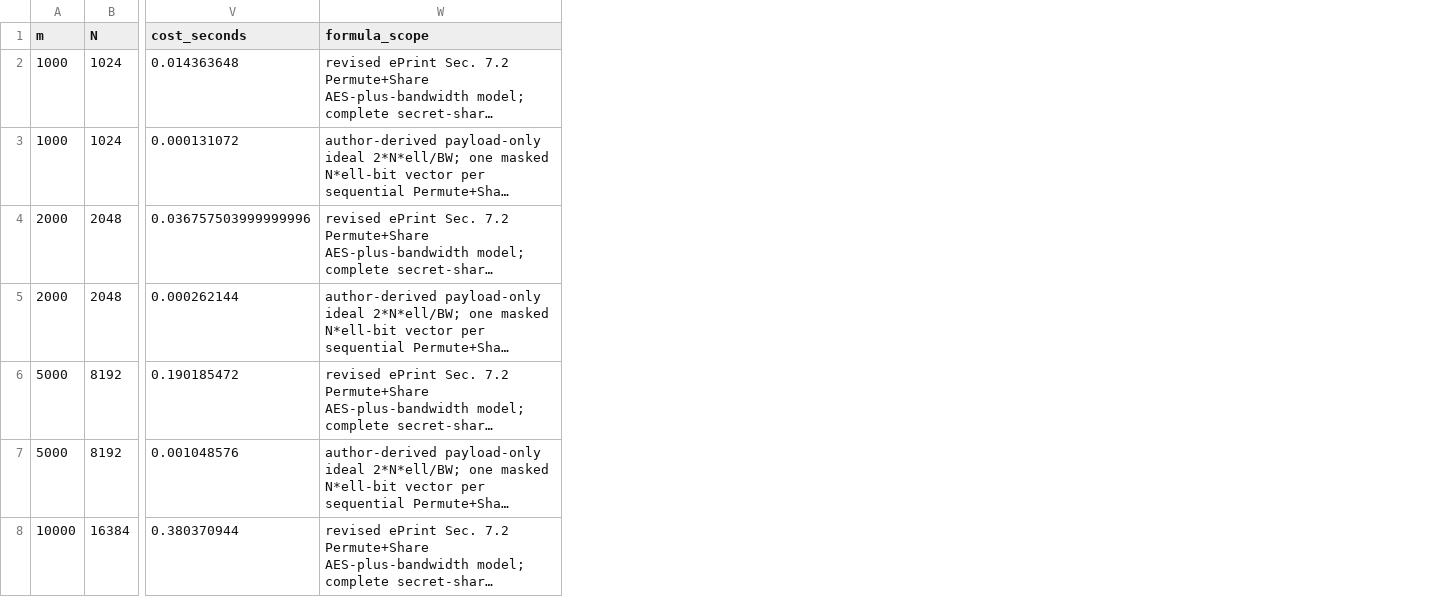
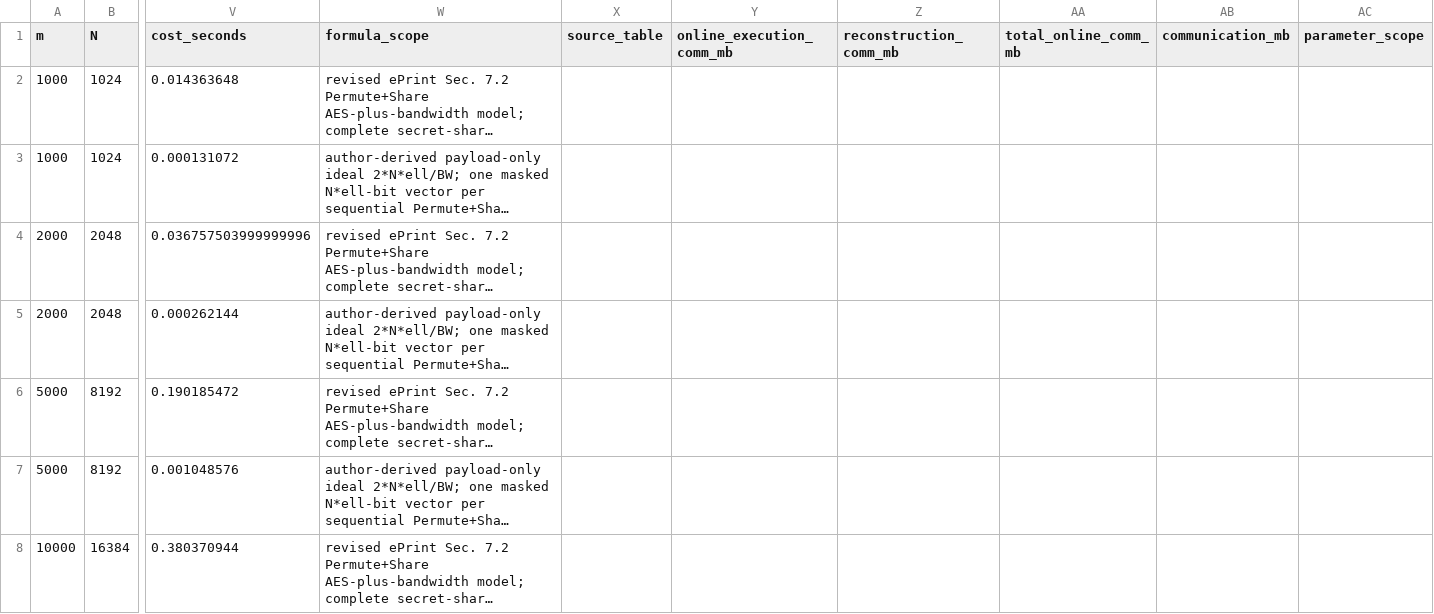
Before and after one commit to dongdongdoge/chafe, a CSV file: data/fig_cgp_shuffle_model.csv, drawn as a sheet; only a part is shown, gaps mark what is left out; long unchanged cells end in …; the diff covers the shown part only; the diff names each change by its address in the sheet, - before the commit and + after, or states it on an @@ line.

```diff
--- a/data/fig_cgp_shuffle_model.csv
+++ b/data/fig_cgp_shuffle_model.csv
+column X (source_table), empty
+column Y (online_execution_comm_mb), empty
+column Z (reconstruction_comm_mb), empty
+column AA (total_online_comm_mb), empty
+column AB (communication_mb), empty
+column AC (parameter_scope), empty
```
Also changed, not shown: 4 added rows elsewhere in this file, data/fig_finite_burst_latency.csv, 5 other files.
